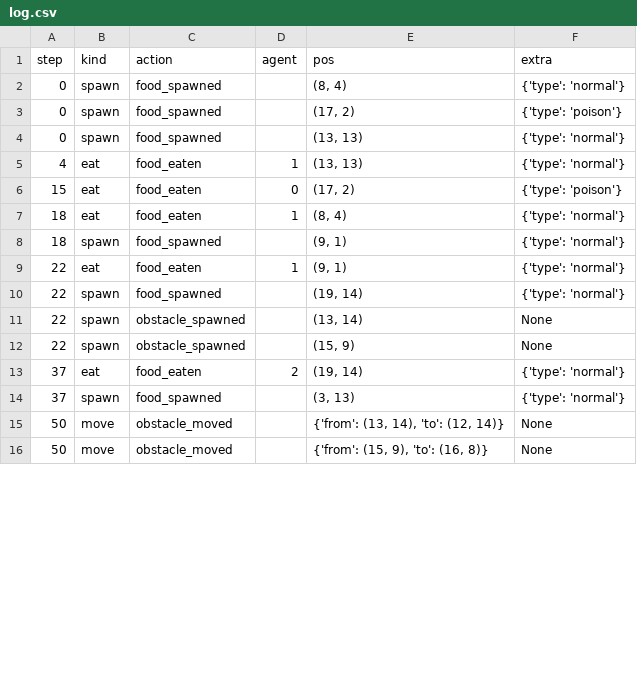
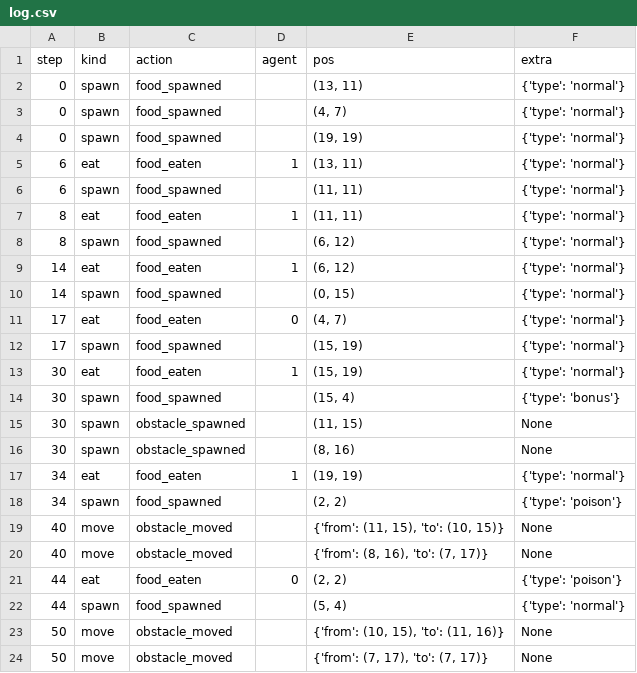
Before and after one commit to sasika2001/Snake-game, a CSV file: events/log.csv, drawn as a sheet; only a part is shown; the diff covers the shown part only.

```diff
--- a/events/log.csv
+++ b/events/log.csv
@@ -1,16 +1,24 @@
 step,kind,action,agent,pos,extra
-0,spawn,food_spawned,,"(8, 4)",{'type': 'normal'}
-0,spawn,food_spawned,,"(17, 2)",{'type': 'poison'}
-0,spawn,food_spawned,,"(13, 13)",{'type': 'normal'}
-4,eat,food_eaten,1,"(13, 13)",{'type': 'normal'}
-15,eat,food_eaten,0,"(17, 2)",{'type': 'poison'}
-18,eat,food_eaten,1,"(8, 4)",{'type': 'normal'}
-18,spawn,food_spawned,,"(9, 1)",{'type': 'normal'}
-22,eat,food_eaten,1,"(9, 1)",{'type': 'normal'}
-22,spawn,food_spawned,,"(19, 14)",{'type': 'normal'}
-22,spawn,obstacle_spawned,,"(13, 14)",None
-22,spawn,obstacle_spawned,,"(15, 9)",None
-37,eat,food_eaten,2,"(19, 14)",{'type': 'normal'}
-37,spawn,food_spawned,,"(3, 13)",{'type': 'normal'}
-50,move,obstacle_moved,,"{'from': (13, 14), 'to': (12, 14)}",None
-50,move,obstacle_moved,,"{'from': (15, 9), 'to': (16, 8)}",None
+0,spawn,food_spawned,,"(13, 11)",{'type': 'normal'}
+0,spawn,food_spawned,,"(4, 7)",{'type': 'normal'}
+0,spawn,food_spawned,,"(19, 19)",{'type': 'normal'}
+6,eat,food_eaten,1,"(13, 11)",{'type': 'normal'}
+6,spawn,food_spawned,,"(11, 11)",{'type': 'normal'}
+8,eat,food_eaten,1,"(11, 11)",{'type': 'normal'}
+8,spawn,food_spawned,,"(6, 12)",{'type': 'normal'}
+14,eat,food_eaten,1,"(6, 12)",{'type': 'normal'}
+14,spawn,food_spawned,,"(0, 15)",{'type': 'normal'}
+17,eat,food_eaten,0,"(4, 7)",{'type': 'normal'}
+17,spawn,food_spawned,,"(15, 19)",{'type': 'normal'}
+30,eat,food_eaten,1,"(15, 19)",{'type': 'normal'}
+30,spawn,food_spawned,,"(15, 4)",{'type': 'bonus'}
+30,spawn,obstacle_spawned,,"(11, 15)",None
+30,spawn,obstacle_spawned,,"(8, 16)",None
+34,eat,food_eaten,1,"(19, 19)",{'type': 'normal'}
+34,spawn,food_spawned,,"(2, 2)",{'type': 'poison'}
+40,move,obstacle_moved,,"{'from': (11, 15), 'to': (10, 15)}",None
+40,move,obstacle_moved,,"{'from': (8, 16), 'to': (7, 17)}",None
+44,eat,food_eaten,0,"(2, 2)",{'type': 'poison'}
+44,spawn,food_spawned,,"(5, 4)",{'type': 'normal'}
+50,move,obstacle_moved,,"{'from': (10, 15), 'to': (11, 16)}",None
+50,move,obstacle_moved,,"{'from': (7, 17), 'to': (7, 17)}",None
```
Also changed, not shown: 1 added row, 9 removed rows and 10 edited cells elsewhere in this file, 1 other file.
